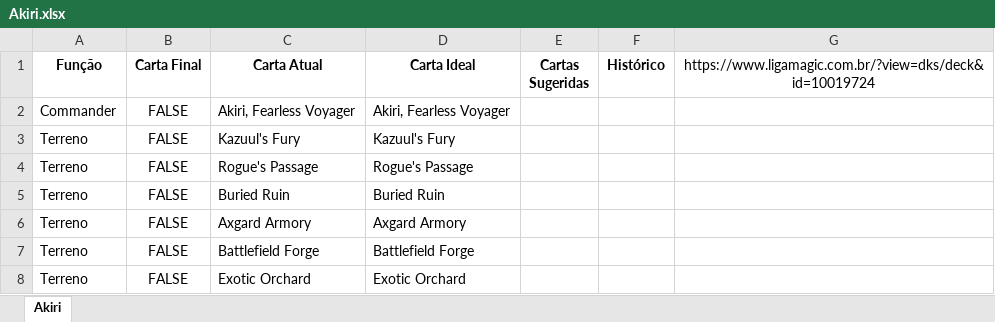
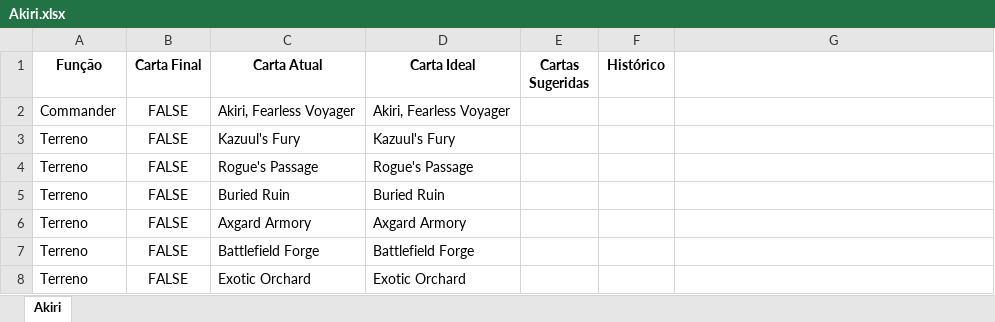
Before and after one commit to mscalvi/TheMagicCollection, an Excel workbook: Decks/Akiri.xlsx, sheet Akiri, drawn as a sheet; only a part is shown; values as stored, in another font and other column widths than the file's, no borders; conditional formats not drawn; the diff names each change by its address in the sheet, - before the commit and + after, or states it on an @@ line.

```diff
--- a/Decks/Akiri.xlsx (sheet Akiri)
+++ b/Decks/Akiri.xlsx (sheet Akiri)
-G1: https://www.ligamagic.com.br/?view=dks/deck&id=10019724
+G1: (empty)
```
Also changed, not shown: Decks/4cRash.xlsx, Decks/Pests.xlsx, 17 other files.
